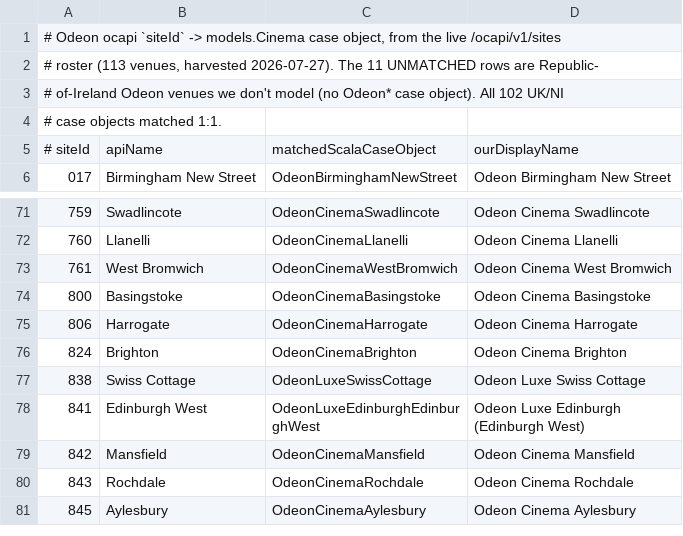
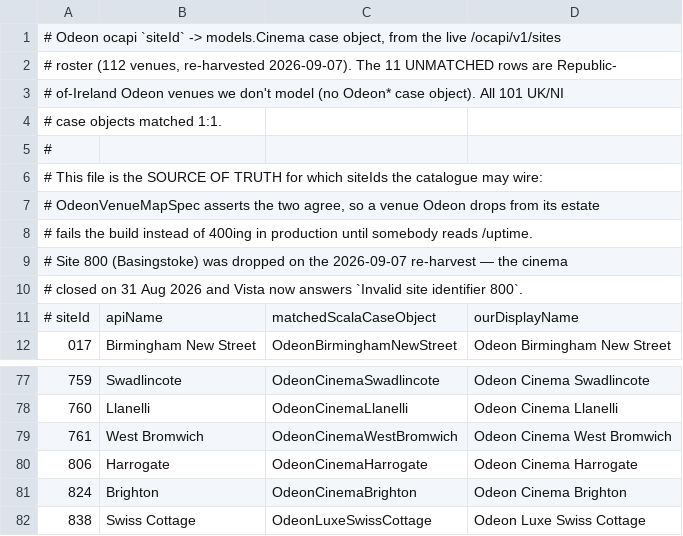
Before and after one commit to pawelkrupinski/movies, a TSV file: docs/venue-maps/ODEON-VENUE-MAP.tsv, drawn as a sheet; only a part is shown, gaps mark what is left out; the shorter side is filled out with more unchanged rows.

```diff
--- a/docs/venue-maps/ODEON-VENUE-MAP.tsv
+++ b/docs/venue-maps/ODEON-VENUE-MAP.tsv
@@ -1,5 +1,11 @@
 # Odeon ocapi `siteId` -> models.Cinema case object, from the live /ocapi/v1/sites
-# roster (113 venues, harvested 2026-07-27). The 11 UNMATCHED rows are Republic-
-# of-Ireland Odeon venues we don't model (no Odeon* case object). All 102 UK/NI
+# roster (112 venues, re-harvested 2026-09-07). The 11 UNMATCHED rows are Republic-
+# of-Ireland Odeon venues we don't model (no Odeon* case object). All 101 UK/NI
 # case objects matched 1:1.
+#
+# This file is the SOURCE OF TRUTH for which siteIds the catalogue may wire:
+# OdeonVenueMapSpec asserts the two agree, so a venue Odeon drops from its estate
+# fails the build instead of 400ing in production until somebody reads /uptime.
+# Site 800 (Basingstoke) was dropped on the 2026-09-07 re-harvest — the cinema
+# closed on 31 Aug 2026 and Vista now answers `Invalid site identifier 800`.
 # siteId	apiName	matchedScalaCaseObject	ourDisplayName
@@ -73,3 +79,2 @@
 761	West Bromwich	OdeonCinemaWestBromwich	Odeon Cinema West Bromwich
-800	Basingstoke	OdeonCinemaBasingstoke	Odeon Cinema Basingstoke
 806	Harrogate	OdeonCinemaHarrogate	Odeon Cinema Harrogate
```
Also changed, not shown: 9 other files.
